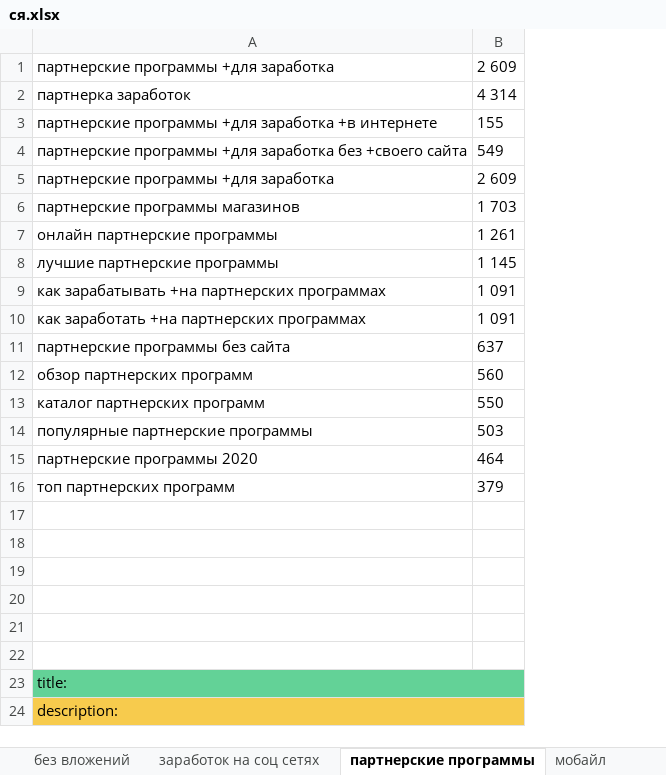
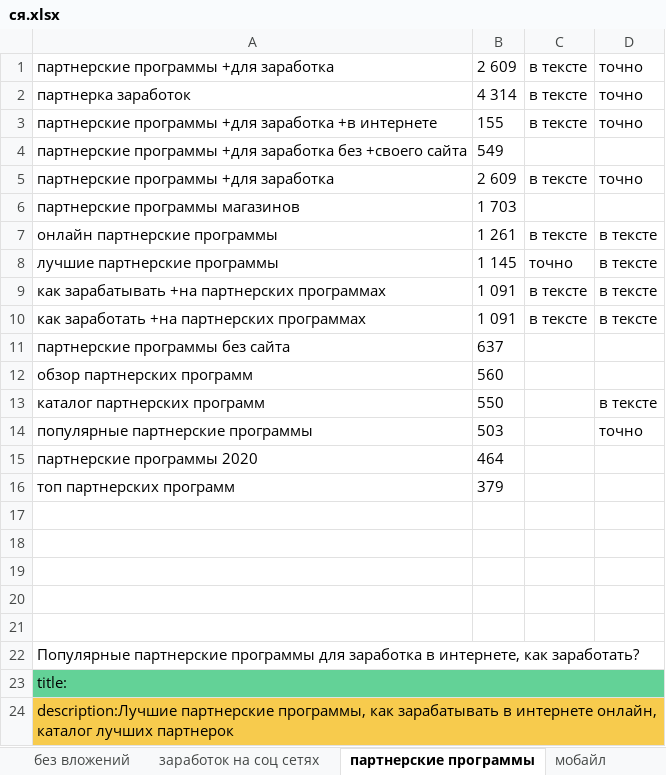
Before and after one commit to Mr-Tony0/website-about-earnings, an Excel workbook: ся.xlsx, sheet партнерские программы, drawn as a sheet; values as stored, in another font and other column widths than the file's, no borders; charts and pictures not drawn; the diff names each change by its address in the sheet, - before the commit and + after, or states it on an @@ line.

```diff
--- a/ся.xlsx (sheet партнерские программы)
+++ b/ся.xlsx (sheet партнерские программы)
+column C, rows 1-10: в тексте | в тексте | в тексте |  | в тексте |  | в тексте | точно | в тексте | в тексте
+column D, rows 1-14: точно | точно | точно |  | точно |  | в тексте | в тексте | в тексте | в тексте |  |  | в тексте | точно
-A22: (empty)
+A22: Популярные партнерские программы для заработка в интернете, как заработать?
-A24: description:
+A24: description:Лучшие партнерские программы, как зарабатывать в интернете онлайн, каталог лучших партнерок
```
Also changed, not shown: sheet заработок на соц сетях, sheet без вложений, charts or pictures, 15 other files.
